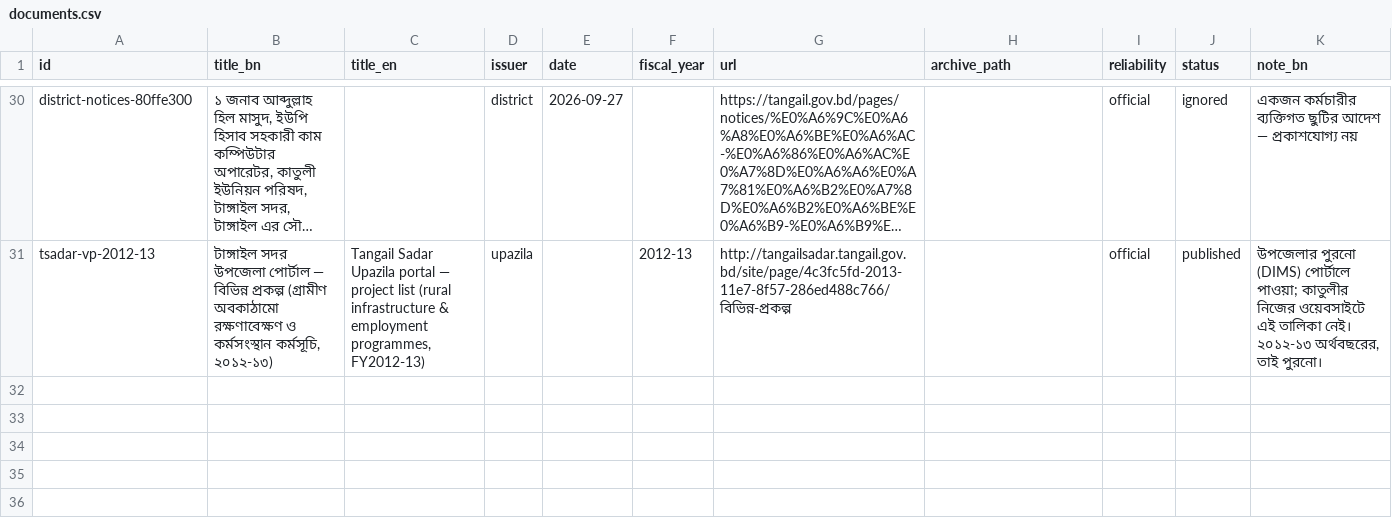
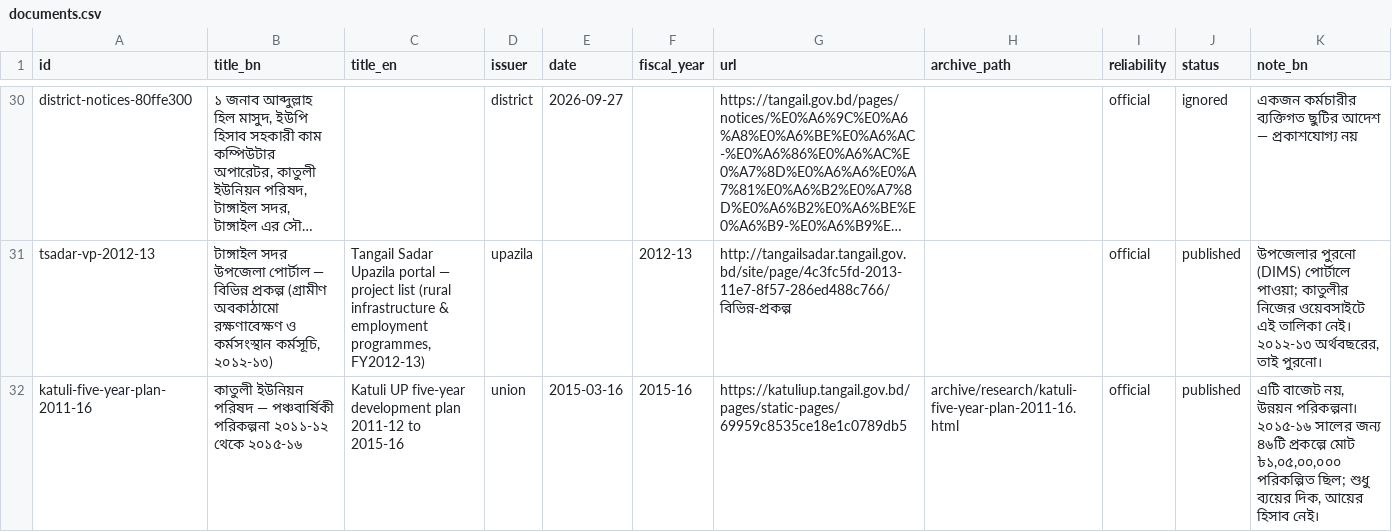
Before and after one commit to ariful-eu/jonotar-hisab, a CSV file: data/documents.csv, drawn as a sheet; only a part is shown, gaps mark what is left out; long unchanged cells end in …; the diff names each change by its address in the sheet, - before the commit and + after, or states it on an @@ line.

```diff
--- a/data/documents.csv
+++ b/data/documents.csv
+row 32: katuli-five-year-plan-2011-16 | কাতুলী ইউনিয়ন পরিষদ — পঞ্চবার্ষিকী পরিকল্পনা ২০১১-১২ থেকে ২০১৫-১৬ | Katuli UP five-year development plan 2011-12 to 2015-16 | union | 2015-03-16 | 2015-16 | https://katuliup.tangail.gov.bd/pages/static-pages/69959c8535ce18e1c0789db5 | archive/research/katuli-five-year-plan-2011-16.html | official | published | এটি বাজেট নয়, উন্নয়ন পরিকল্পনা। ২০১৫-১৬ সালের জন্য ৪৬টি প্রকল্পে মোট ৳১,০৫,০০,০০০ পরিকল্পিত ছিল; শুধু ব্যয়ের দিক, আয়ের হিসাব নেই।
```
Also changed, not shown: 1 other file.
